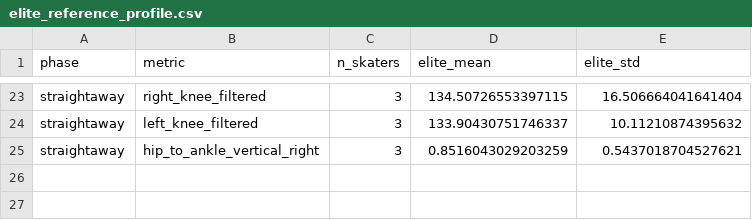
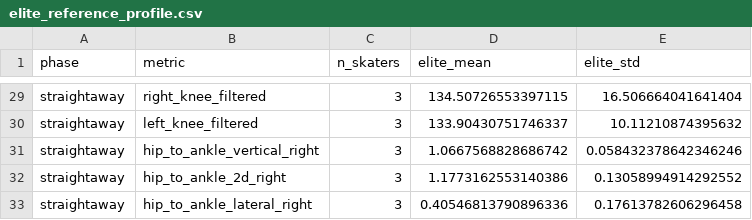
Before and after one commit to william-gan-tech/biomechanics-project, a CSV file: elite_reference_profile.csv, drawn as a sheet; only a part is shown, gaps mark what is left out; the diff covers the shown part only.

```diff
--- a/elite_reference_profile.csv
+++ b/elite_reference_profile.csv
@@ -24,2 +30,4 @@ straightaway,right_knee_filtered,3,134.50726553397115,16.506664041641404
 straightaway,left_knee_filtered,3,133.90430751746337,10.11210874395632
-straightaway,hip_to_ankle_vertical_right,3,0.8516043029203259,0.5437018704527621
+straightaway,hip_to_ankle_vertical_right,3,1.0667568828686742,0.058432378642346246
+straightaway,hip_to_ankle_2d_right,3,1.1773162553140386,0.13058994914292552
+straightaway,hip_to_ankle_lateral_right,3,0.40546813790896336,0.17613782606296458
```
Also changed, not shown: 6 added rows and 22 edited cells elsewhere in this file, loo_validation_results.csv, 3 other files.
